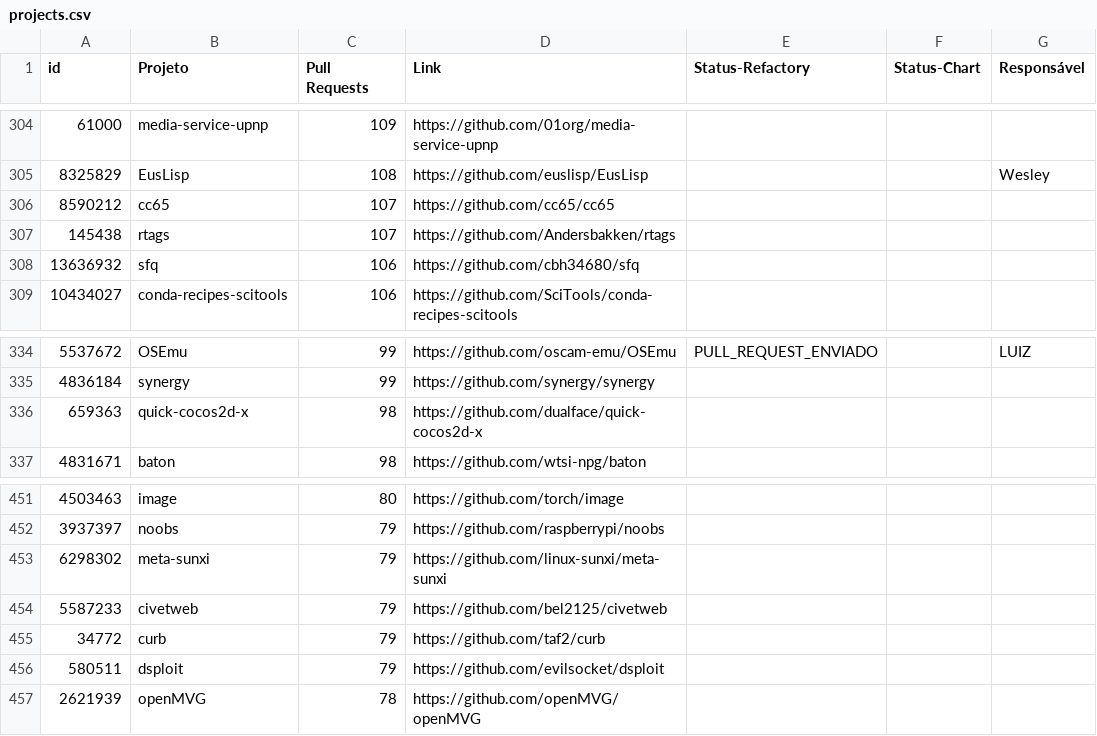
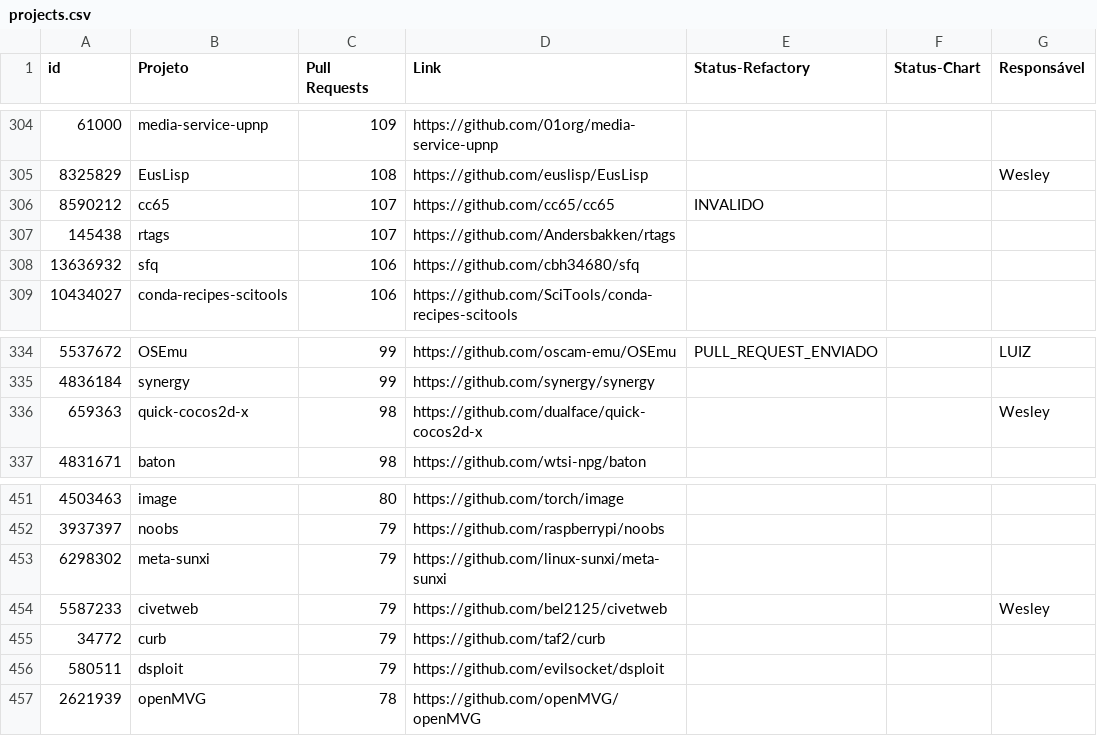
Before and after one commit to flaviommedeiros/cprojects, a CSV file: projects.csv, drawn as a sheet; only a part is shown, gaps mark what is left out.

Commit message:
Update csv.

```diff
--- a/projects.csv
+++ b/projects.csv
@@ -305,3 +305,3 @@ id,Projeto,Pull Requests,Link,Status-Refactory,Status-Chart,Responsável
 8325829,EusLisp,108,https://github.com/euslisp/EusLisp,,,Wesley
-8590212,cc65,107,https://github.com/cc65/cc65,,,
+8590212,cc65,107,https://github.com/cc65/cc65,INVALIDO,,
 145438,rtags,107,https://github.com/Andersbakken/rtags,,,
@@ -335,3 +335,3 @@ id,Projeto,Pull Requests,Link,Status-Refactory,Status-Chart,Responsável
 4836184,synergy,99,https://github.com/synergy/synergy,,,
-659363,quick-cocos2d-x,98,https://github.com/dualface/quick-cocos2d-x,,,
+659363,quick-cocos2d-x,98,https://github.com/dualface/quick-cocos2d-x,,,Wesley
 4831671,baton,98,https://github.com/wtsi-npg/baton,,,
@@ -453,3 +453,3 @@ id,Projeto,Pull Requests,Link,Status-Refactory,Status-Chart,Responsável
 6298302,meta-sunxi,79,https://github.com/linux-sunxi/meta-sunxi,,,
-5587233,civetweb,79,https://github.com/bel2125/civetweb,,,
+5587233,civetweb,79,https://github.com/bel2125/civetweb,,,Wesley
 34772,curb,79,https://github.com/taf2/curb,,,
```
